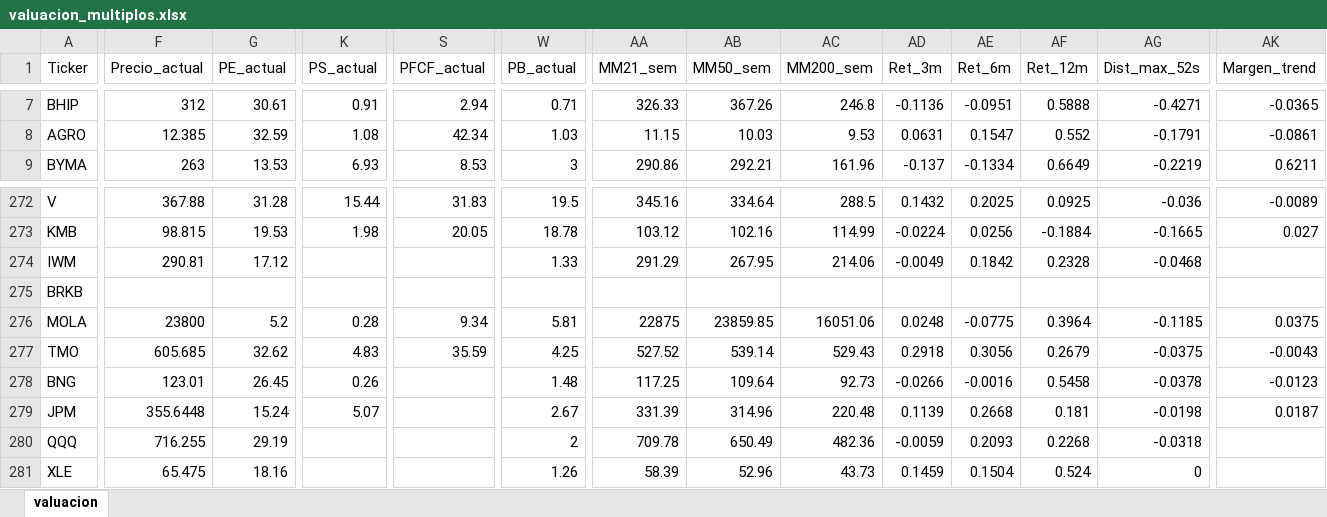
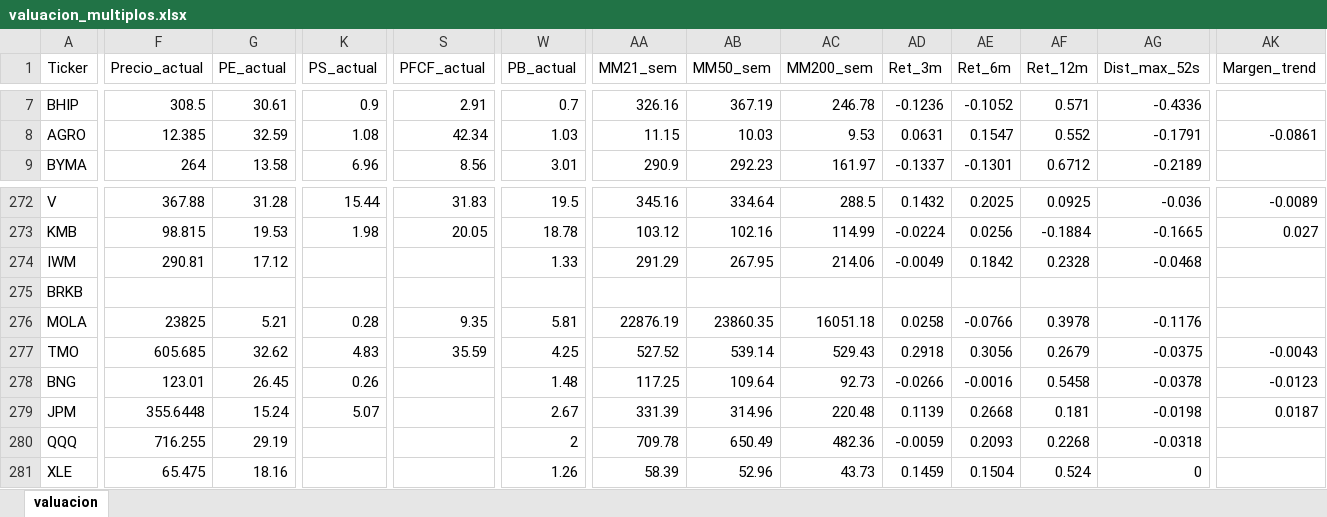
Before and after one commit to finanzasconnico/Suit-FCN, an Excel workbook: data/valuacion_multiplos.xlsx, sheet valuacion, drawn as a sheet; only a part is shown, gaps mark what is left out; values as stored, in another font and other column widths than the file's, no borders; the diff covers the shown part only; the diff names each change by its address in the sheet, - before the commit and + after, or states it on an @@ line.

```diff
--- a/data/valuacion_multiplos.xlsx (sheet valuacion)
+++ b/data/valuacion_multiplos.xlsx (sheet valuacion)
-F7 (Precio_actual): 312
+F7 (Precio_actual): 308.5
-K7 (PS_actual): 0.91
+K7 (PS_actual): 0.9
-S7 (PFCF_actual): 2.94
+S7 (PFCF_actual): 2.91
-W7 (PB_actual): 0.71
+W7 (PB_actual): 0.7
-AA7 (MM21_sem): 326.33
+AA7 (MM21_sem): 326.16
-AB7 (MM50_sem): 367.26
+AB7 (MM50_sem): 367.19
-AC7 (MM200_sem): 246.8
+AC7 (MM200_sem): 246.78
-AD7 (Ret_3m): -0.1136
+AD7 (Ret_3m): -0.1236
-AE7 (Ret_6m): -0.0951
+AE7 (Ret_6m): -0.1052
-AF7 (Ret_12m): 0.5888
+AF7 (Ret_12m): 0.571
-AG7 (Dist_max_52s): -0.4271
+AG7 (Dist_max_52s): -0.4336
-AK7 (Margen_trend): -0.0365
+AK7 (Margen_trend): (empty)
-F9 (Precio_actual): 263
+F9 (Precio_actual): 264
-G9 (PE_actual): 13.53
+G9 (PE_actual): 13.58
-K9 (PS_actual): 6.93
+K9 (PS_actual): 6.96
-S9 (PFCF_actual): 8.53
+S9 (PFCF_actual): 8.56
-W9 (PB_actual): 3
+W9 (PB_actual): 3.01
-AA9 (MM21_sem): 290.86
+AA9 (MM21_sem): 290.9
-AB9 (MM50_sem): 292.21
+AB9 (MM50_sem): 292.23
-AC9 (MM200_sem): 161.96
+AC9 (MM200_sem): 161.97
-AD9 (Ret_3m): -0.137
+AD9 (Ret_3m): -0.1337
-AE9 (Ret_6m): -0.1334
+AE9 (Ret_6m): -0.1301
-AF9 (Ret_12m): 0.6649
+AF9 (Ret_12m): 0.6712
-AG9 (Dist_max_52s): -0.2219
+AG9 (Dist_max_52s): -0.2189
-AK9 (Margen_trend): 0.6211
+AK9 (Margen_trend): (empty)
-F276 (Precio_actual): 23800
+F276 (Precio_actual): 23825
-G276 (PE_actual): 5.2
+G276 (PE_actual): 5.21
-S276 (PFCF_actual): 9.34
+S276 (PFCF_actual): 9.35
-AA276 (MM21_sem): 22875
+AA276 (MM21_sem): 22876.19
-AB276 (MM50_sem): 23859.85
+AB276 (MM50_sem): 23860.35
-AC276 (MM200_sem): 16051.06
+AC276 (MM200_sem): 16051.18
-AD276 (Ret_3m): 0.0248
+AD276 (Ret_3m): 0.0258
-AE276 (Ret_6m): -0.0775
+AE276 (Ret_6m): -0.0766
-AF276 (Ret_12m): 0.3964
+AF276 (Ret_12m): 0.3978
-AG276 (Dist_max_52s): -0.1185
+AG276 (Dist_max_52s): -0.1176
-AK276 (Margen_trend): 0.0375
+AK276 (Margen_trend): (empty)
```
Also changed, not shown: 221 edited cells elsewhere in this sheet, 1 other file.
